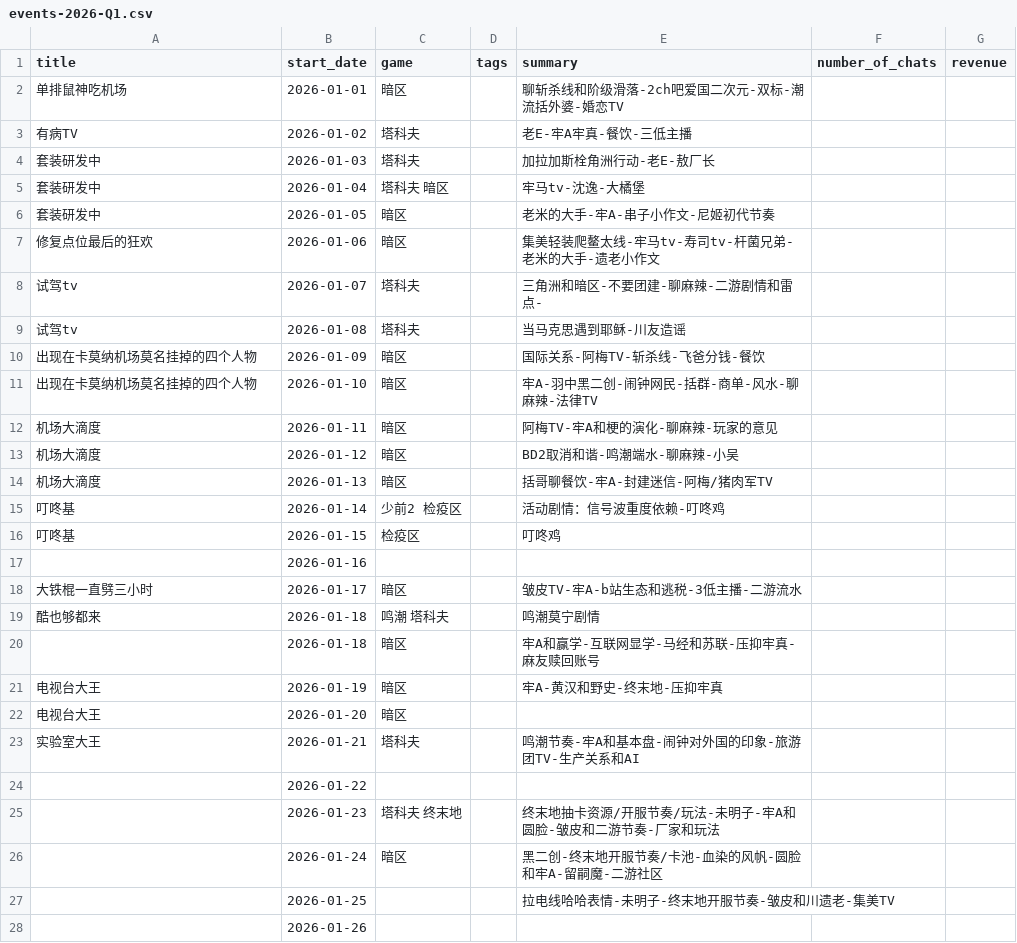
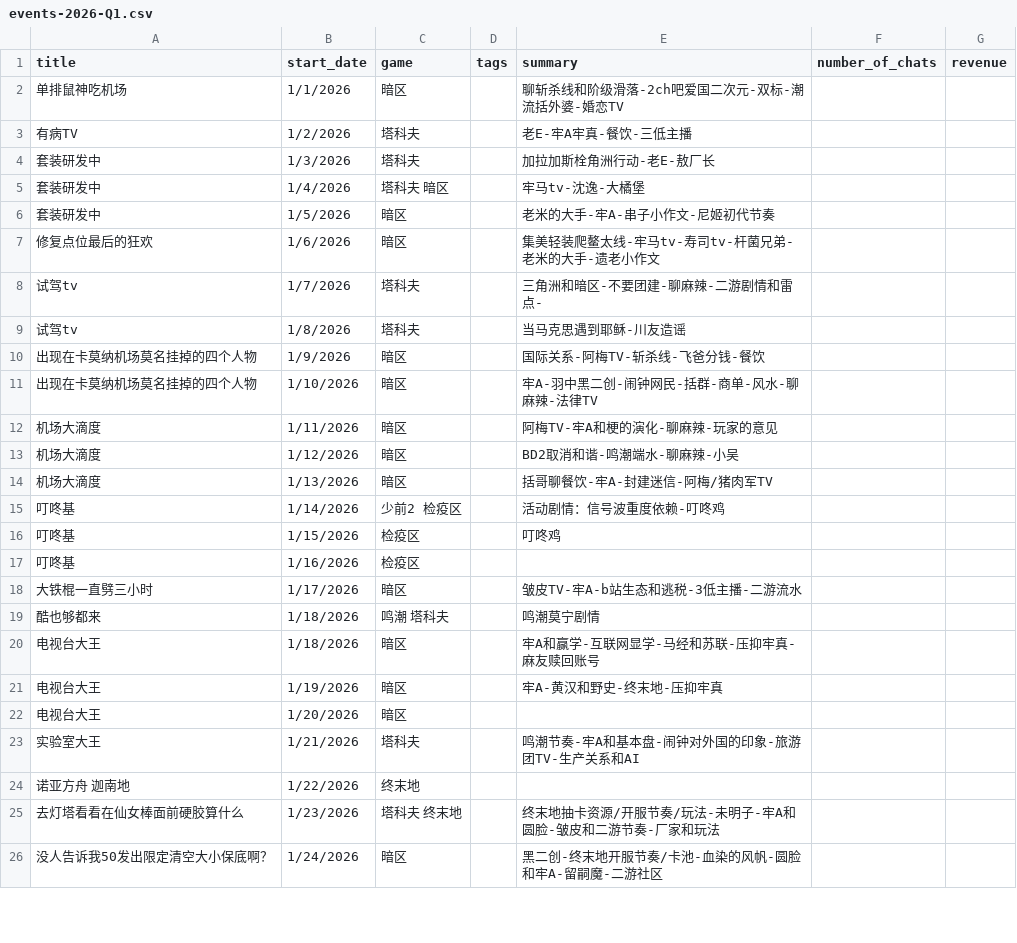
Before and after one commit to JamesZ963/JamesZ963.github.io, a CSV file: data/events-2026-Q1.csv, drawn as a sheet; only a part is shown; the diff covers the shown part only.

Commit message:
2026-Q4 data update 26/02/20

```diff
--- a/data/events-2026-Q1.csv
+++ b/data/events-2026-Q1.csv
@@ -1,28 +1,26 @@
 title,start_date,game,tags,summary,number_of_chats,revenue
-单排鼠神吃机场,2026-01-01,暗区,,聊斩杀线和阶级滑落-2ch吧爱国二次元-双标-潮流括外婆-婚恋TV,,
-有病TV,2026-01-02,塔科夫,,老E-牢A牢真-餐饮-三低主播,,
-套装研发中,2026-01-03,塔科夫,,加拉加斯栓角洲行动-老E-敖厂长,,
-套装研发中,2026-01-04,塔科夫 暗区,,牢马tv-沈逸-大橘堡,,
-套装研发中,2026-01-05,暗区,,老米的大手-牢A-串子小作文-尼姬初代节奏,,
-修复点位最后的狂欢,2026-01-06,暗区,,集美轻装爬鳌太线-牢马tv-寿司tv-杆菌兄弟-老米的大手-遗老小作文,,
-试驾tv,2026-01-07,塔科夫,,三角洲和暗区-不要团建-聊麻辣-二游剧情和雷点-,,
-试驾tv,2026-01-08,塔科夫,,当马克思遇到耶稣-川友造谣,,
-出现在卡莫纳机场莫名挂掉的四个人物,2026-01-09,暗区,,国际关系-阿梅TV-斩杀线-飞爸分钱-餐饮,,
-出现在卡莫纳机场莫名挂掉的四个人物,2026-01-10,暗区,,牢A-羽中黑二创-闹钟网民-括群-商单-风水-聊麻辣-法律TV,,
-机场大滴度,2026-01-11,暗区,,阿梅TV-牢A和梗的演化-聊麻辣-玩家的意见,,
-机场大滴度,2026-01-12,暗区,,BD2取消和谐-鸣潮端水-聊麻辣-小吴,,
-机场大滴度,2026-01-13,暗区,,括哥聊餐饮-牢A-封建迷信-阿梅/猪肉军TV,,
-叮咚基,2026-01-14,少前2 检疫区,,活动剧情：信号波重度依赖-叮咚鸡,,
-叮咚基,2026-01-15,检疫区,,叮咚鸡,,
-,2026-01-16,,,,,
-大铁棍一直劈三小时,2026-01-17,暗区,,皱皮TV-牢A-b站生态和逃税-3低主播-二游流水,,
-酷也够都来,2026-01-18,鸣潮 塔科夫,,鸣潮莫宁剧情,,
-,2026-01-18,暗区,,牢A和赢学-互联网显学-马经和苏联-压抑牢真-麻友赎回账号,,
-电视台大王,2026-01-19,暗区,,牢A-黄汉和野史-终末地-压抑牢真,,
-电视台大王,2026-01-20,暗区,,,,
-实验室大王,2026-01-21,塔科夫,,鸣潮节奏-牢A和基本盘-闹钟对外国的印象-旅游团TV-生产关系和AI,,
-,2026-01-22,,,,,
-,2026-01-23,塔科夫 终末地,,终末地抽卡资源/开服节奏/玩法-未明子-牢A和圆脸-皱皮和二游节奏-厂家和玩法,,
-,2026-01-24,暗区,,黑二创-终末地开服节奏/卡池-血染的风帆-圆脸和牢A-留嗣魔-二游社区,,
-,2026-01-25,,,拉电线哈哈表情-未明子-终末地开服节奏-皱皮和川遗老-集美TV,,
-,2026-01-26,,,,,
+单排鼠神吃机场,1/1/2026,暗区,,聊斩杀线和阶级滑落-2ch吧爱国二次元-双标-潮流括外婆-婚恋TV,,
+有病TV,1/2/2026,塔科夫,,老E-牢A牢真-餐饮-三低主播,,
+套装研发中,1/3/2026,塔科夫,,加拉加斯栓角洲行动-老E-敖厂长,,
+套装研发中,1/4/2026,塔科夫 暗区,,牢马tv-沈逸-大橘堡,,
+套装研发中,1/5/2026,暗区,,老米的大手-牢A-串子小作文-尼姬初代节奏,,
+修复点位最后的狂欢,1/6/2026,暗区,,集美轻装爬鳌太线-牢马tv-寿司tv-杆菌兄弟-老米的大手-遗老小作文,,
+试驾tv,1/7/2026,塔科夫,,三角洲和暗区-不要团建-聊麻辣-二游剧情和雷点-,,
+试驾tv,1/8/2026,塔科夫,,当马克思遇到耶稣-川友造谣,,
+出现在卡莫纳机场莫名挂掉的四个人物,1/9/2026,暗区,,国际关系-阿梅TV-斩杀线-飞爸分钱-餐饮,,
+出现在卡莫纳机场莫名挂掉的四个人物,1/10/2026,暗区,,牢A-羽中黑二创-闹钟网民-括群-商单-风水-聊麻辣-法律TV,,
+机场大滴度,1/11/2026,暗区,,阿梅TV-牢A和梗的演化-聊麻辣-玩家的意见,,
+机场大滴度,1/12/2026,暗区,,BD2取消和谐-鸣潮端水-聊麻辣-小吴,,
+机场大滴度,1/13/2026,暗区,,括哥聊餐饮-牢A-封建迷信-阿梅/猪肉军TV,,
+叮咚基,1/14/2026,少前2 检疫区,,活动剧情：信号波重度依赖-叮咚鸡,,
+叮咚基,1/15/2026,检疫区,,叮咚鸡,,
+叮咚基,1/16/2026,检疫区,,,,
+大铁棍一直劈三小时,1/17/2026,暗区,,皱皮TV-牢A-b站生态和逃税-3低主播-二游流水,,
+酷也够都来,1/18/2026,鸣潮 塔科夫,,鸣潮莫宁剧情,,
+电视台大王,1/18/2026,暗区,,牢A和赢学-互联网显学-马经和苏联-压抑牢真-麻友赎回账号,,
+电视台大王,1/19/2026,暗区,,牢A-黄汉和野史-终末地-压抑牢真,,
+电视台大王,1/20/2026,暗区,,,,
+实验室大王,1/21/2026,塔科夫,,鸣潮节奏-牢A和基本盘-闹钟对外国的印象-旅游团TV-生产关系和AI,,
+诺亚方舟 迦南地,1/22/2026,终末地,,,,
+去灯塔看看在仙女棒面前硬胶算什么,1/23/2026,塔科夫 终末地,,终末地抽卡资源/开服节奏/玩法-未明子-牢A和圆脸-皱皮和二游节奏-厂家和玩法,,
+没人告诉我50发出限定清空大小保底啊？,1/24/2026,暗区,,黑二创-终末地开服节奏/卡池-血染的风帆-圆脸和牢A-留嗣魔-二游社区,,
```
Also changed, not shown: 11 added rows, 7 removed rows and 25 edited cells elsewhere in this file.
